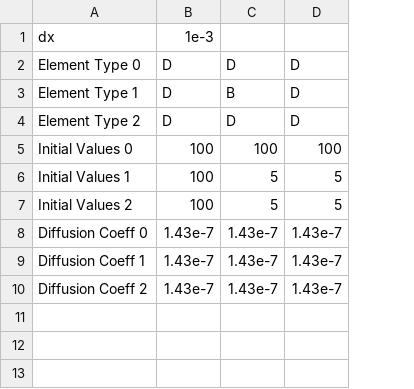
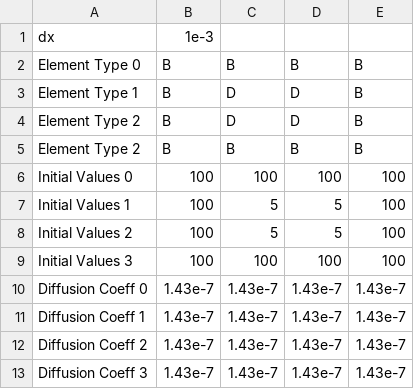
Before and after one commit to saintdragon2/reliability_fdm, a CSV file: fda/fdm00.csv, drawn as a sheet; removed rows and columns are numbered as before the commit, all else as after; the diff names each change by its address in the sheet, - before the commit and + after, or states it on an @@ line.

```diff
--- a/fda/fdm00.csv
+++ b/fda/fdm00.csv
+column E, rows 3-4: B | B; rows 6-8: all 100; rows 10-12: all 1.43e-7
-row 2: Element Type 0 | D | D | D
+row 2: Element Type 0 | B | B | B | B
-B3:B4: D
+B3:B4: B
-C3: B
+C3: D
+row 5: Element Type 2 | B | B | B | B
+row 9: Initial Values 3 | 100 | 100 | 100 | 100
+row 13: Diffusion Coeff 3 | 1.43e-7 | 1.43e-7 | 1.43e-7 | 1.43e-7
```
Also changed, not shown: 3 other files.
